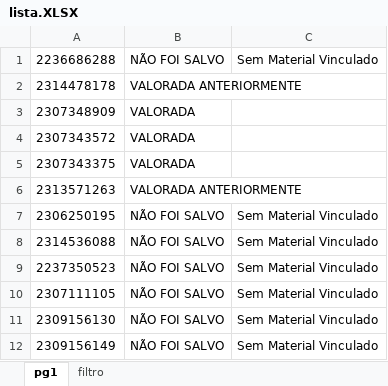
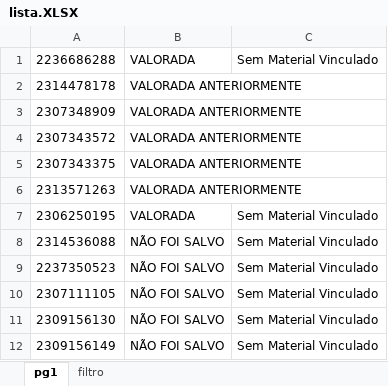
Before and after one commit to hyslan/Val, an Excel workbook: lista.XLSX, sheet pg1, drawn as a sheet; only a part is shown; values as stored, in another font and other column widths than the file's, no borders; the diff names each change by its address in the sheet, - before the commit and + after, or states it on an @@ line.

```diff
--- a/lista.XLSX (sheet pg1)
+++ b/lista.XLSX (sheet pg1)
-B1: NÃO FOI SALVO
+B1: VALORADA
-B3:B5: VALORADA
+B3:B5: VALORADA ANTERIORMENTE
-B7: NÃO FOI SALVO
+B7: VALORADA
```
Also changed, not shown: 3 other files.
